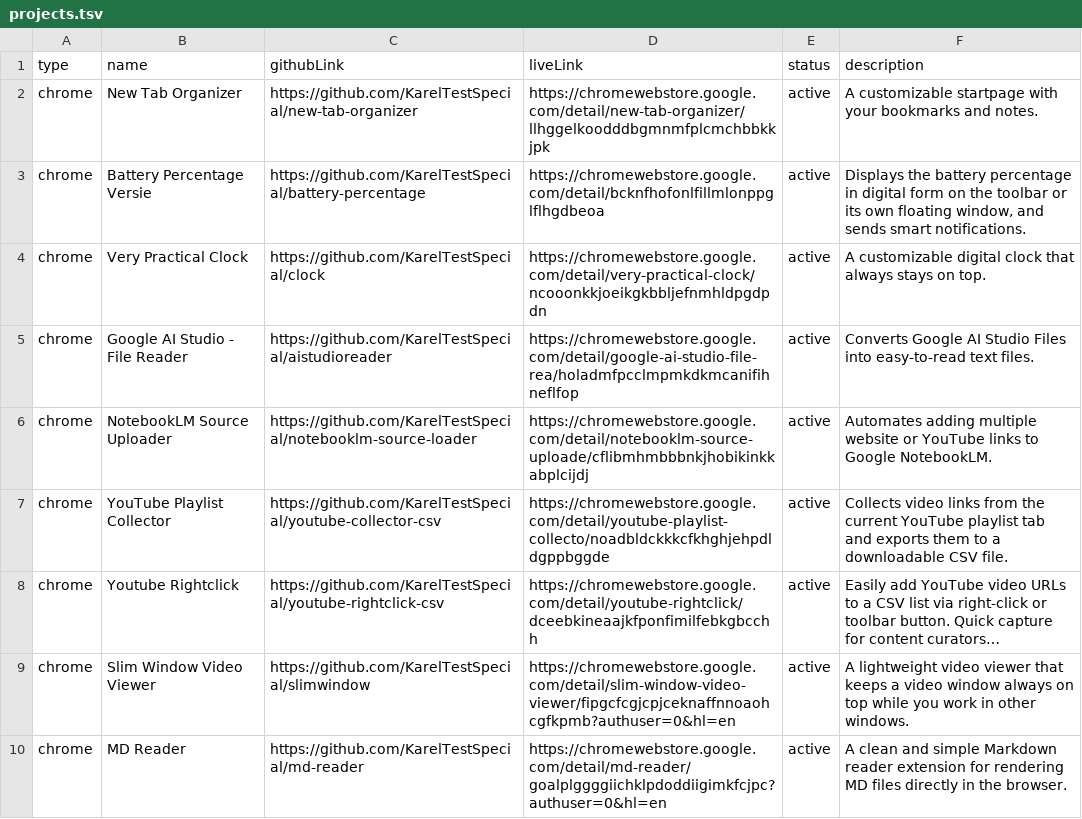
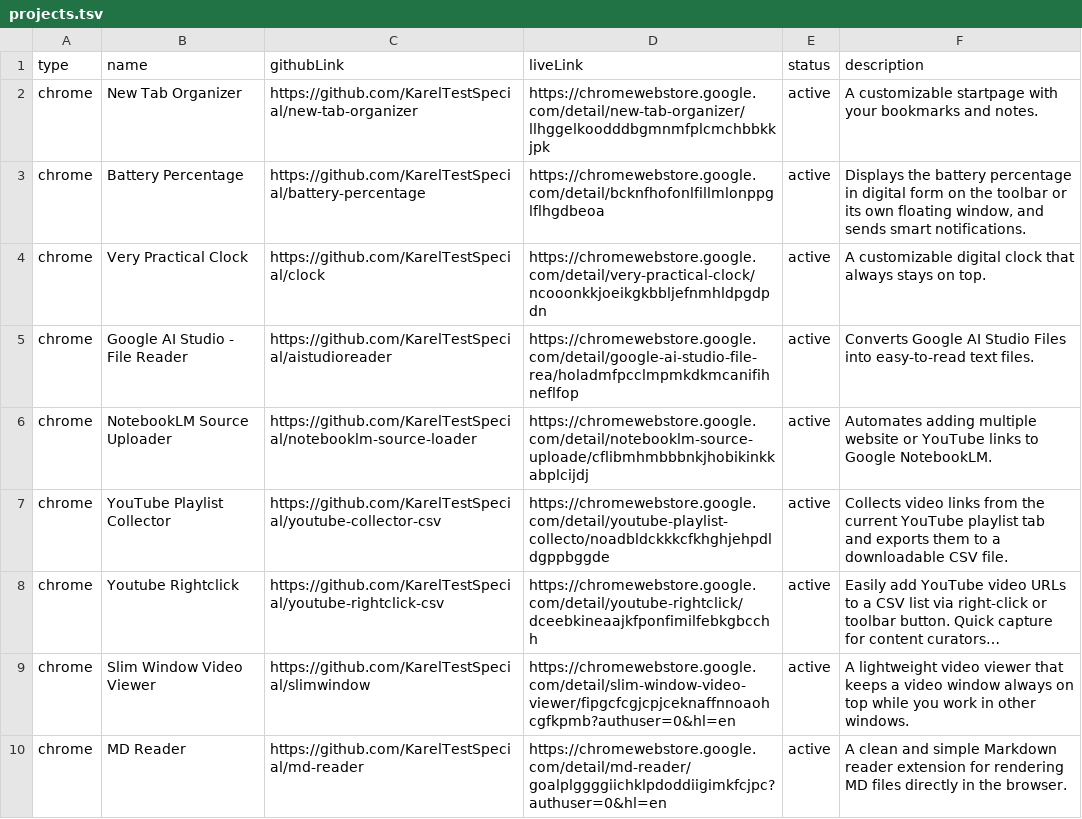
Before and after one commit to KarelTestSpecial/portfolio-eng, a TSV file: projects/projects.tsv, drawn as a sheet; only a part is shown; long unchanged cells end in ….

Commit message:
verwijder versienummers uit extensienamen

```diff
--- a/projects/projects.tsv
+++ b/projects/projects.tsv
@@ -2,3 +2,3 @@ type	name	githubLink	liveLink	status	description
 chrome	New Tab Organizer	https://github.com/KarelTestSpecial/new-tab-organizer	https://chromewebstore.google.com/detail/new-tab-organizer/llhggelkoodddbgmnmfplcmchbbkkjpk	active	A customizable startpage with your bookmarks and notes.
-chrome	Battery Percentage Versie	https://github.com/KarelTestSpecial/battery-percentage	https://chromewebstore.google.com/detail/bcknfhofonlfillmlonppglflhgdbeoa	active	Displays the battery percentage in digital form on the toolbar or its own floating window, and sends smart notifications.
+chrome	Battery Percentage	https://github.com/KarelTestSpecial/battery-percentage	https://chromewebstore.google.com/detail/bcknfhofonlfillmlonppglflhgdbeoa	active	Displays the battery percentage in digital form on the toolbar or its own floating window, and sends smart notifications.
 chrome	Very Practical Clock	https://github.com/KarelTestSpecial/clock	https://chromewebstore.google.com/detail/very-practical-clock/ncooonkkjoeikgkbbljefnmhldpgdpdn	active	A customizable digital clock that always stays on top.
```
